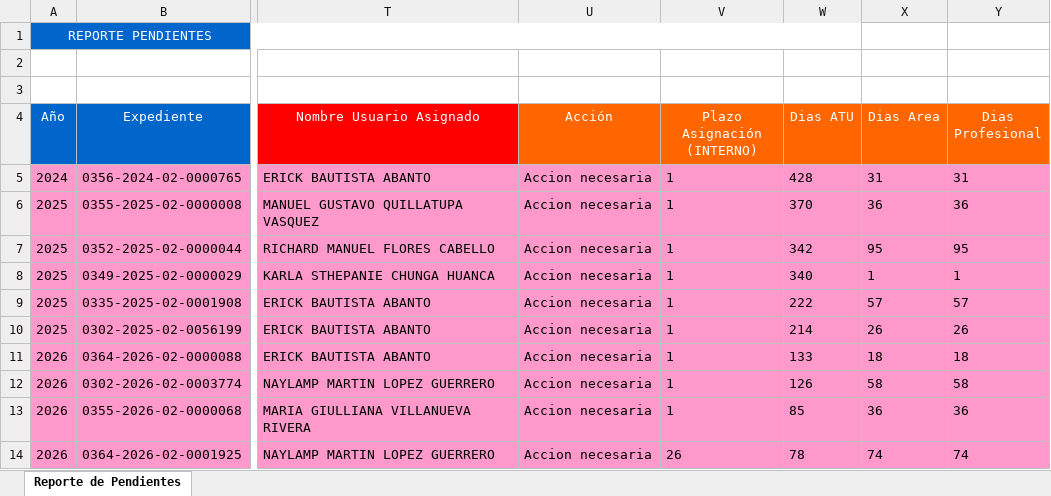
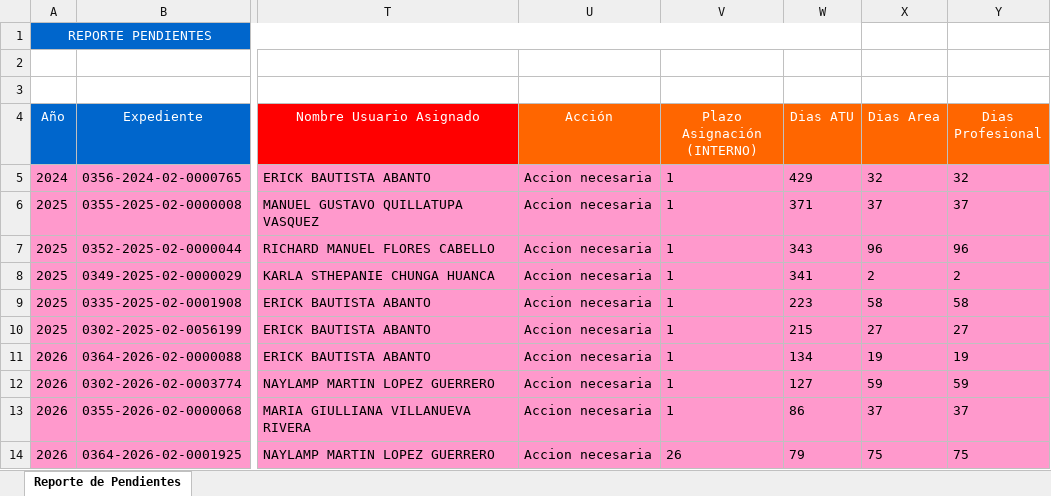
Before and after one commit to valdepaatu-dev/alertas_expedientes, an Excel workbook: Reporte_Consulta_Pendientes.xlsx, sheet Reporte de Pendientes, drawn as a sheet; only a part is shown, gaps mark what is left out; values as stored, in another font and other column widths than the file's, no borders; the diff covers the shown part only; the diff names each change by its address in the sheet, - before the commit and + after, or states it on an @@ line.

Commit message:
Add files via upload

```diff
--- a/Reporte_Consulta_Pendientes.xlsx (sheet Reporte de Pendientes)
+++ b/Reporte_Consulta_Pendientes.xlsx (sheet Reporte de Pendientes)
-W5 (Dias ATU): 428
+W5 (Dias ATU): 429
-X5 (Dias Area): 31
+X5 (Dias Area): 32
-Y5 (Dias Profesional): 31
+Y5 (Dias Profesional): 32
-W6 (Dias ATU): 370
+W6 (Dias ATU): 371
-X6 (Dias Area): 36
+X6 (Dias Area): 37
-Y6 (Dias Profesional): 36
+Y6 (Dias Profesional): 37
-W7 (Dias ATU): 342
+W7 (Dias ATU): 343
-X7 (Dias Area): 95
+X7 (Dias Area): 96
-Y7 (Dias Profesional): 95
+Y7 (Dias Profesional): 96
-W8 (Dias ATU): 340
+W8 (Dias ATU): 341
-X8 (Dias Area): 1
+X8 (Dias Area): 2
-Y8 (Dias Profesional): 1
+Y8 (Dias Profesional): 2
-W9 (Dias ATU): 222
+W9 (Dias ATU): 223
-X9 (Dias Area): 57
+X9 (Dias Area): 58
-Y9 (Dias Profesional): 57
+Y9 (Dias Profesional): 58
-W10 (Dias ATU): 214
+W10 (Dias ATU): 215
-X10 (Dias Area): 26
+X10 (Dias Area): 27
-Y10 (Dias Profesional): 26
+Y10 (Dias Profesional): 27
-W11 (Dias ATU): 133
+W11 (Dias ATU): 134
-X11 (Dias Area): 18
+X11 (Dias Area): 19
-Y11 (Dias Profesional): 18
+Y11 (Dias Profesional): 19
-W12 (Dias ATU): 126
+W12 (Dias ATU): 127
-X12 (Dias Area): 58
+X12 (Dias Area): 59
-Y12 (Dias Profesional): 58
+Y12 (Dias Profesional): 59
-W13 (Dias ATU): 85
+W13 (Dias ATU): 86
-X13 (Dias Area): 36
+X13 (Dias Area): 37
-Y13 (Dias Profesional): 36
+Y13 (Dias Profesional): 37
-W14 (Dias ATU): 78
+W14 (Dias ATU): 79
-X14 (Dias Area): 74
+X14 (Dias Area): 75
-Y14 (Dias Profesional): 74
+Y14 (Dias Profesional): 75
```
Also changed, not shown: 19 added rows, 7 removed rows, 235 edited cells and cell formats elsewhere in this sheet.
